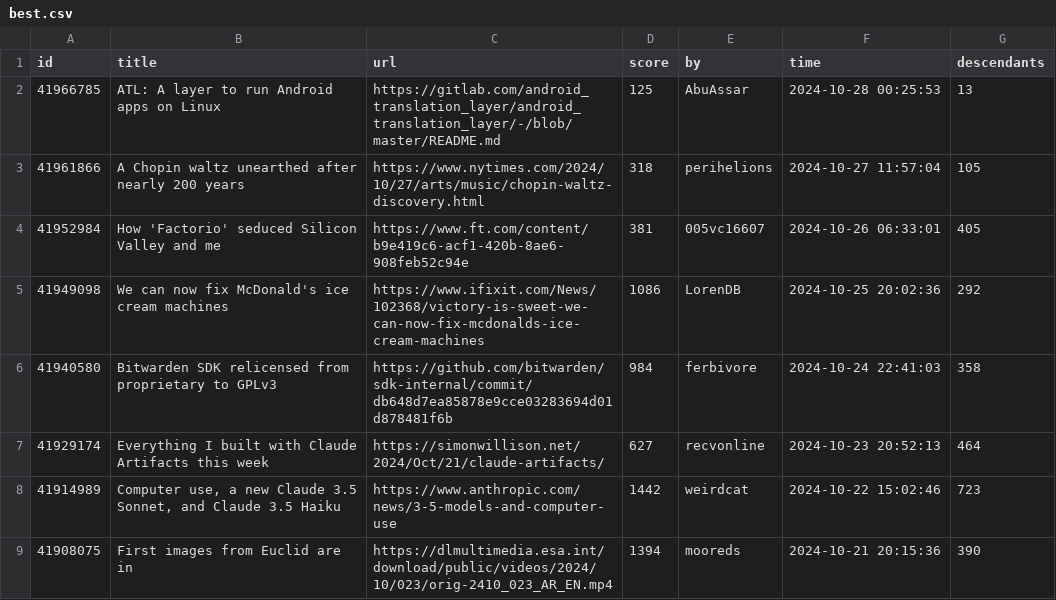
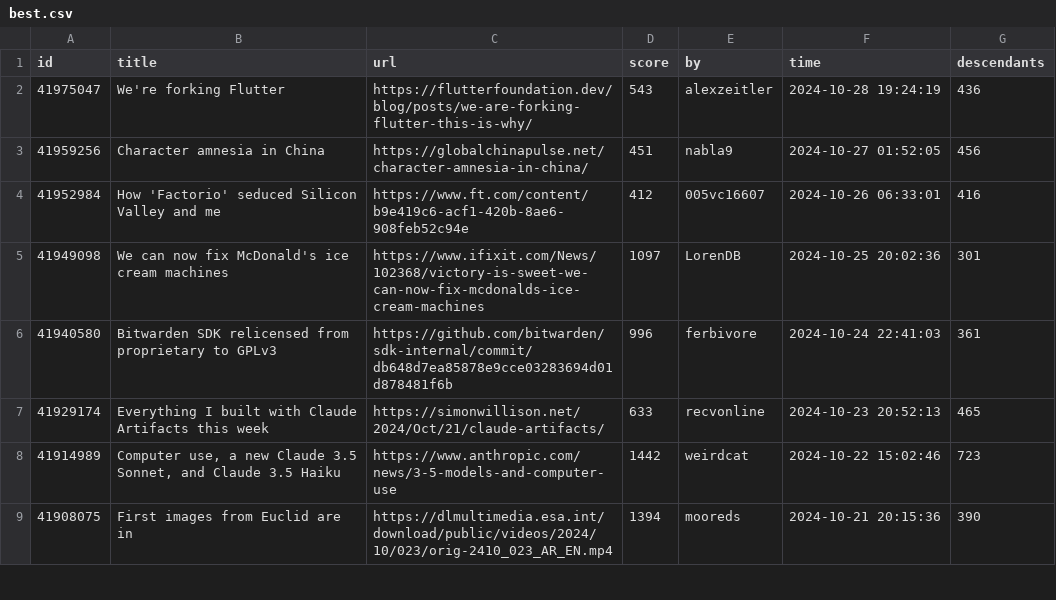
Before and after one commit to boda-sh/hacker-news-headlines, a CSV file: data/best.csv, drawn as a sheet; only a part is shown.

```diff
--- a/data/best.csv
+++ b/data/best.csv
@@ -1,8 +1,8 @@
 id,title,url,score,by,time,descendants
-41966785,ATL: A layer to run Android apps on Linux,https://gitlab.com/android_translation_layer/android_translation_layer/-/blob/master/README.md,125,AbuAssar,2024-10-28 00:25:53,13
-41961866,A Chopin waltz unearthed after nearly 200 years,https://www.nytimes.com/2024/10/27/arts/music/chopin-waltz-discovery.html,318,perihelions,2024-10-27 11:57:04,105
-41952984,How 'Factorio' seduced Silicon Valley and me,https://www.ft.com/content/b9e419c6-acf1-420b-8ae6-908feb52c94e,381,005vc16607,2024-10-26 06:33:01,405
-41949098,We can now fix McDonald's ice cream machines,https://www.ifixit.com/News/102368/victory-is-sweet-we-can-now-fix-mcdonalds-ice-cream-machines,1086,LorenDB,2024-10-25 20:02:36,292
-41940580,Bitwarden SDK relicensed from proprietary to GPLv3,https://github.com/bitwarden/sdk-internal/commit/db648d7ea85878e9cce03283694d01d878481f6b,984,ferbivore,2024-10-24 22:41:03,358
-41929174,Everything I built with Claude Artifacts this week,https://simonwillison.net/2024/Oct/21/claude-artifacts/,627,recvonline,2024-10-23 20:52:13,464
+41975047,We're forking Flutter,https://flutterfoundation.dev/blog/posts/we-are-forking-flutter-this-is-why/,543,alexzeitler,2024-10-28 19:24:19,436
+41959256,Character amnesia in China,https://globalchinapulse.net/character-amnesia-in-china/,451,nabla9,2024-10-27 01:52:05,456
+41952984,How 'Factorio' seduced Silicon Valley and me,https://www.ft.com/content/b9e419c6-acf1-420b-8ae6-908feb52c94e,412,005vc16607,2024-10-26 06:33:01,416
+41949098,We can now fix McDonald's ice cream machines,https://www.ifixit.com/News/102368/victory-is-sweet-we-can-now-fix-mcdonalds-ice-cream-machines,1097,LorenDB,2024-10-25 20:02:36,301
+41940580,Bitwarden SDK relicensed from proprietary to GPLv3,https://github.com/bitwarden/sdk-internal/commit/db648d7ea85878e9cce03283694d01d878481f6b,996,ferbivore,2024-10-24 22:41:03,361
+41929174,Everything I built with Claude Artifacts this week,https://simonwillison.net/2024/Oct/21/claude-artifacts/,633,recvonline,2024-10-23 20:52:13,465
 41914989,"Computer use, a new Claude 3.5 Sonnet, and Claude 3.5 Haiku",https://www.anthropic.com/news/3-5-models-and-computer-use,1442,weirdcat,2024-10-22 15:02:46,723
```
Also changed, not shown: 2 other files.
